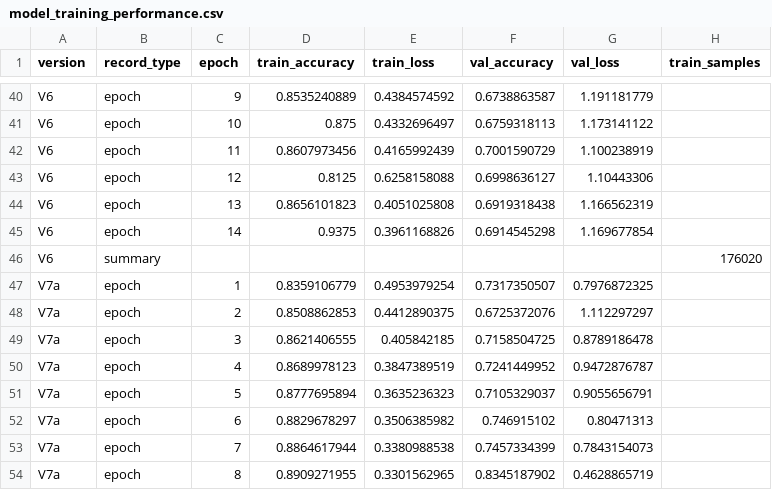
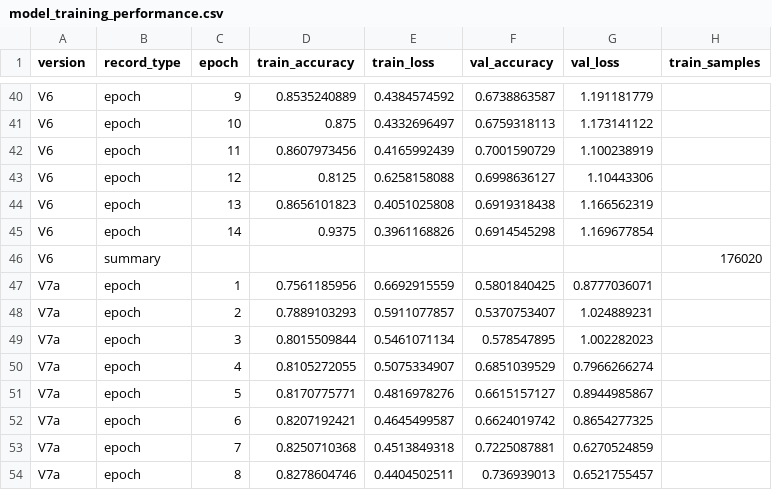
Before and after one commit to IsomorphicAlgo/Histopathologic-Cancer-Detection-Deep-Model, a CSV file: Data/model_training_performance.csv, drawn as a sheet; only a part is shown, gaps mark what is left out; the diff covers the shown part only; the diff names each change by its address in the sheet, - before the commit and + after, or states it on an @@ line.

```diff
--- a/Data/model_training_performance.csv
+++ b/Data/model_training_performance.csv
-D47 (train_accuracy): 0.8359106779
+D47 (train_accuracy): 0.7561185956
-E47 (train_loss): 0.4953979254
+E47 (train_loss): 0.6692915559
-F47 (val_accuracy): 0.7317350507
+F47 (val_accuracy): 0.5801840425
-G47 (val_loss): 0.7976872325
+G47 (val_loss): 0.8777036071
-D48 (train_accuracy): 0.8508862853
+D48 (train_accuracy): 0.7889103293
-E48 (train_loss): 0.4412890375
+E48 (train_loss): 0.5911077857
-F48 (val_accuracy): 0.6725372076
+F48 (val_accuracy): 0.5370753407
-G48 (val_loss): 1.112297297
+G48 (val_loss): 1.024889231
-D49 (train_accuracy): 0.8621406555
+D49 (train_accuracy): 0.8015509844
-E49 (train_loss): 0.405842185
+E49 (train_loss): 0.5461071134
-F49 (val_accuracy): 0.7158504725
+F49 (val_accuracy): 0.578547895
-G49 (val_loss): 0.8789186478
+G49 (val_loss): 1.002282023
-D50 (train_accuracy): 0.8689978123
+D50 (train_accuracy): 0.8105272055
-E50 (train_loss): 0.3847389519
+E50 (train_loss): 0.5075334907
-F50 (val_accuracy): 0.7241449952
+F50 (val_accuracy): 0.6851039529
-G50 (val_loss): 0.9472876787
+G50 (val_loss): 0.7966266274
-D51 (train_accuracy): 0.8777695894
+D51 (train_accuracy): 0.8170775771
-E51 (train_loss): 0.3635236323
+E51 (train_loss): 0.4816978276
-F51 (val_accuracy): 0.7105329037
+F51 (val_accuracy): 0.6615157127
-G51 (val_loss): 0.9055656791
+G51 (val_loss): 0.8944985867
-D52 (train_accuracy): 0.8829678297
+D52 (train_accuracy): 0.8207192421
-E52 (train_loss): 0.3506385982
+E52 (train_loss): 0.4645499587
-F52 (val_accuracy): 0.746915102
+F52 (val_accuracy): 0.6624019742
-G52 (val_loss): 0.80471313
+G52 (val_loss): 0.8654277325
-D53 (train_accuracy): 0.8864617944
+D53 (train_accuracy): 0.8250710368
-E53 (train_loss): 0.3380988538
+E53 (train_loss): 0.4513849318
-F53 (val_accuracy): 0.7457334399
+F53 (val_accuracy): 0.7225087881
-G53 (val_loss): 0.7843154073
+G53 (val_loss): 0.6270524859
-D54 (train_accuracy): 0.8909271955
+D54 (train_accuracy): 0.8278604746
-E54 (train_loss): 0.3301562965
+E54 (train_loss): 0.4404502511
-F54 (val_accuracy): 0.8345187902
+F54 (val_accuracy): 0.736939013
-G54 (val_loss): 0.4628865719
+G54 (val_loss): 0.6521755457
```
Also changed, not shown: 47 edited cells elsewhere in this file, training_history.csv, 16 other files.
